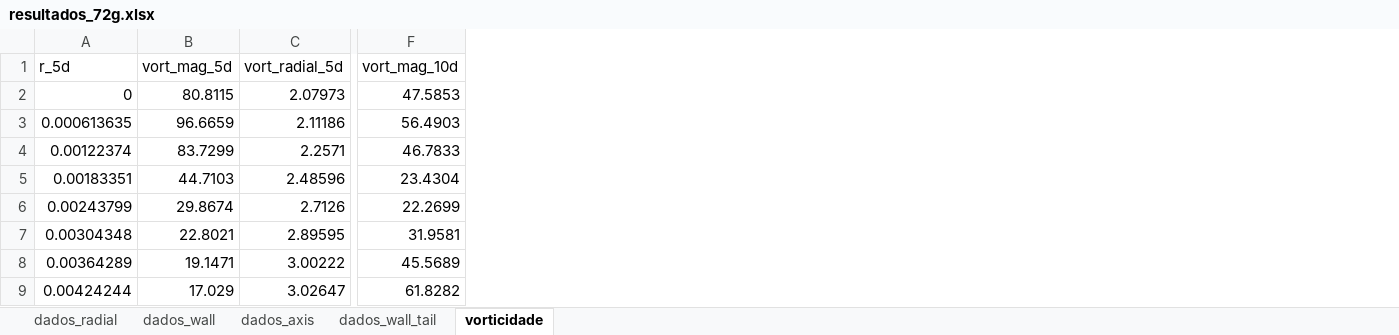
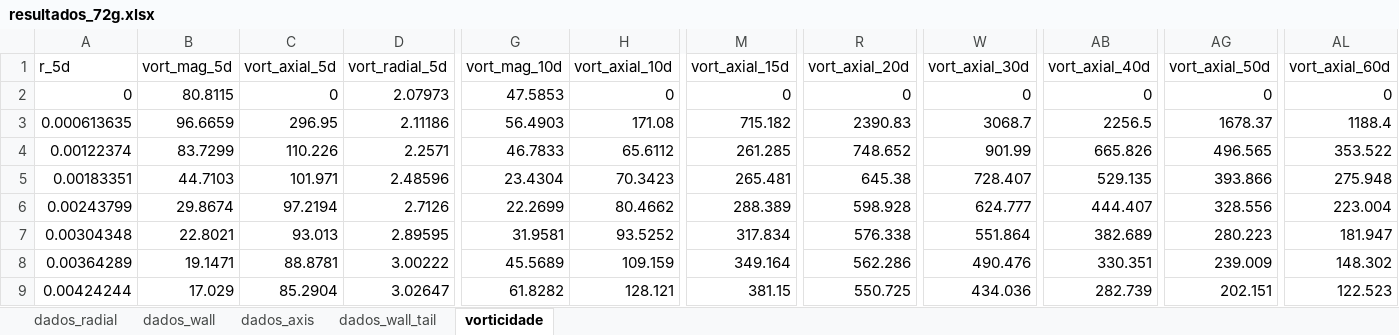
Before and after one commit to rodrigo-cabral-lab/mestrado, an Excel workbook: resultados_python/resultados_72g.xlsx, sheet vorticidade, drawn as a sheet; only a part is shown, gaps mark what is left out; values as stored, in another font and other column widths than the file's, no borders; the diff names each change by its address in the sheet, - before the commit and + after, or states it on an @@ line.

```diff
--- a/resultados_python/resultados_72g.xlsx (sheet vorticidade)
+++ b/resultados_python/resultados_72g.xlsx (sheet vorticidade)
+column C (vort_axial_5d), rows 2-9: 0 | 296.95 | 110.226 | 101.971 | 97.2194 | 93.013 | 88.8781 | 85.2904
+column H (vort_axial_10d), rows 2-9: 0 | 171.08 | 65.6112 | 70.3423 | 80.4662 | 93.5252 | 109.159 | 128.121
+column M (vort_axial_15d), rows 2-9: 0 | 715.182 | 261.285 | 265.481 | 288.389 | 317.834 | 349.164 | 381.15
+column R (vort_axial_20d), rows 2-9: 0 | 2390.83 | 748.652 | 645.38 | 598.928 | 576.338 | 562.286 | 550.725
+column W (vort_axial_30d), rows 2-9: 0 | 3068.7 | 901.99 | 728.407 | 624.777 | 551.864 | 490.476 | 434.036
+column AB (vort_axial_40d), rows 2-9: 0 | 2256.5 | 665.826 | 529.135 | 444.407 | 382.689 | 330.351 | 282.739
+column AG (vort_axial_50d), rows 2-9: 0 | 1678.37 | 496.565 | 393.866 | 328.556 | 280.223 | 239.009 | 202.151
+column AL (vort_axial_60d), rows 2-9: 0 | 1188.4 | 353.522 | 275.948 | 223.004 | 181.947 | 148.302 | 122.523
```
Also changed, not shown: resultados_python/resultados_45g.xlsx, resultados_python/resultados_63g.xlsx, 1 other file.
